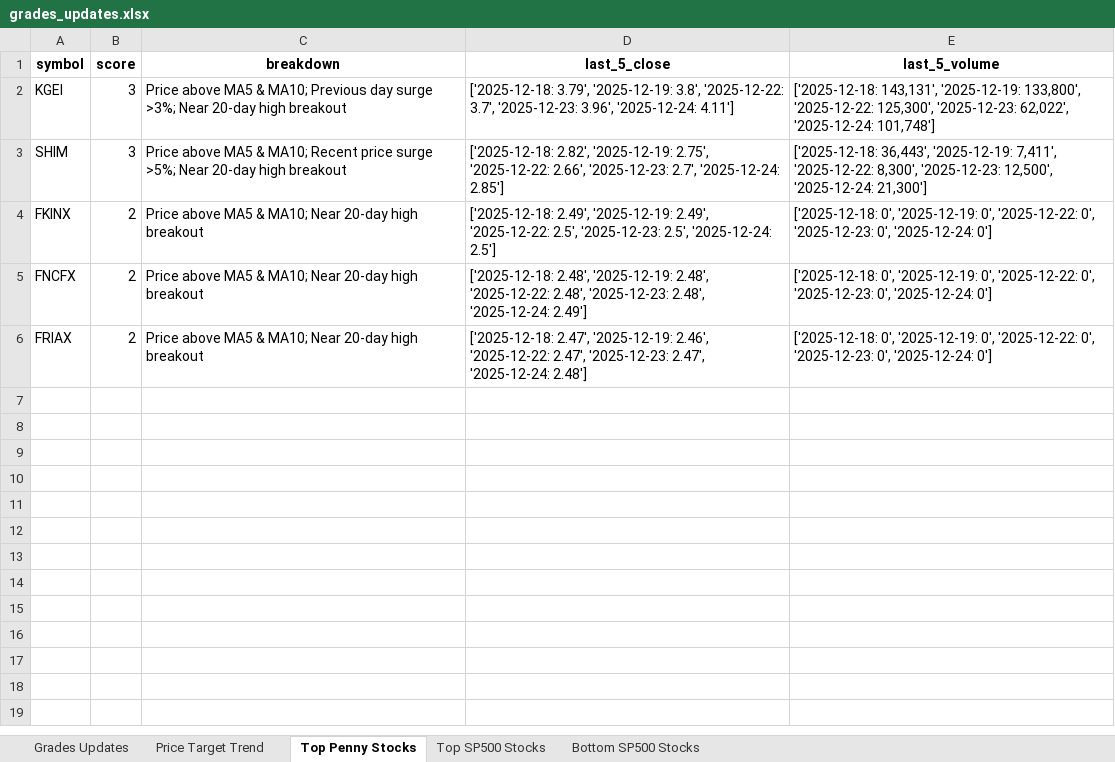
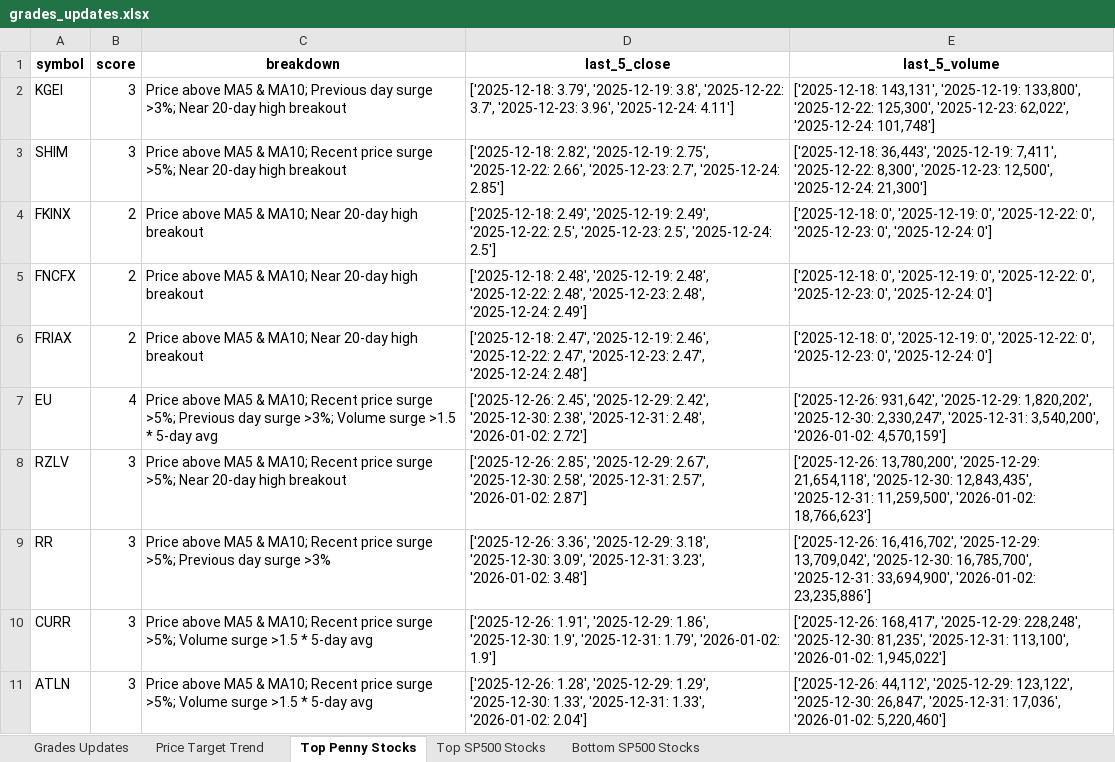
Before and after one commit to apujais007/api-nuggets, an Excel workbook: data/grades_updates.xlsx, sheet Top Penny Stocks, drawn as a sheet; values as stored, in another font and other column widths than the file's, no borders; the diff names each change by its address in the sheet, - before the commit and + after, or states it on an @@ line.

```diff
--- a/data/grades_updates.xlsx (sheet Top Penny Stocks)
+++ b/data/grades_updates.xlsx (sheet Top Penny Stocks)
+row 7: EU | 4 | Price above MA5 & MA10; Recent price surge >5%; Previous day surge >3%; Volume surge >1.5 * 5-day avg | ['2025-12-26: 2.45', '2025-12-29: 2.42', '2025-12-30: 2.38', '2025-12-31: 2.48', '2026-01-02: 2.72'] | ['2025-12-26: 931,642', '2025-12-29: 1,820,202', '2025-12-30: 2,330,247', '2025-12-31: 3,540,200', '2026-01-02: 4,570,159']
+row 8: RZLV | 3 | Price above MA5 & MA10; Recent price surge >5%; Near 20-day high breakout | ['2025-12-26: 2.85', '2025-12-29: 2.67', '2025-12-30: 2.58', '2025-12-31: 2.57', '2026-01-02: 2.87'] | ['2025-12-26: 13,780,200', '2025-12-29: 21,654,118', '2025-12-30: 12,843,435', '2025-12-31: 11,259,500', '2026-01-02: 18,766,623']
+row 9: RR | 3 | Price above MA5 & MA10; Recent price surge >5%; Previous day surge >3% | ['2025-12-26: 3.36', '2025-12-29: 3.18', '2025-12-30: 3.09', '2025-12-31: 3.23', '2026-01-02: 3.48'] | ['2025-12-26: 16,416,702', '2025-12-29: 13,709,042', '2025-12-30: 16,785,700', '2025-12-31: 33,694,900', '2026-01-02: 23,235,886']
+row 10: CURR | 3 | Price above MA5 & MA10; Recent price surge >5%; Volume surge >1.5 * 5-day avg | ['2025-12-26: 1.91', '2025-12-29: 1.86', '2025-12-30: 1.9', '2025-12-31: 1.79', '2026-01-02: 1.9'] | ['2025-12-26: 168,417', '2025-12-29: 228,248', '2025-12-30: 81,235', '2025-12-31: 113,100', '2026-01-02: 1,945,022']
+row 11: ATLN | 3 | Price above MA5 & MA10; Recent price surge >5%; Volume surge >1.5 * 5-day avg | ['2025-12-26: 1.28', '2025-12-29: 1.29', '2025-12-30: 1.33', '2025-12-31: 1.33', '2026-01-02: 2.04'] | ['2025-12-26: 44,112', '2025-12-29: 123,122', '2025-12-30: 26,847', '2025-12-31: 17,036', '2026-01-02: 5,220,460']
```
Also changed, not shown: sheet Bottom SP500 Stocks, sheet Top SP500 Stocks.
